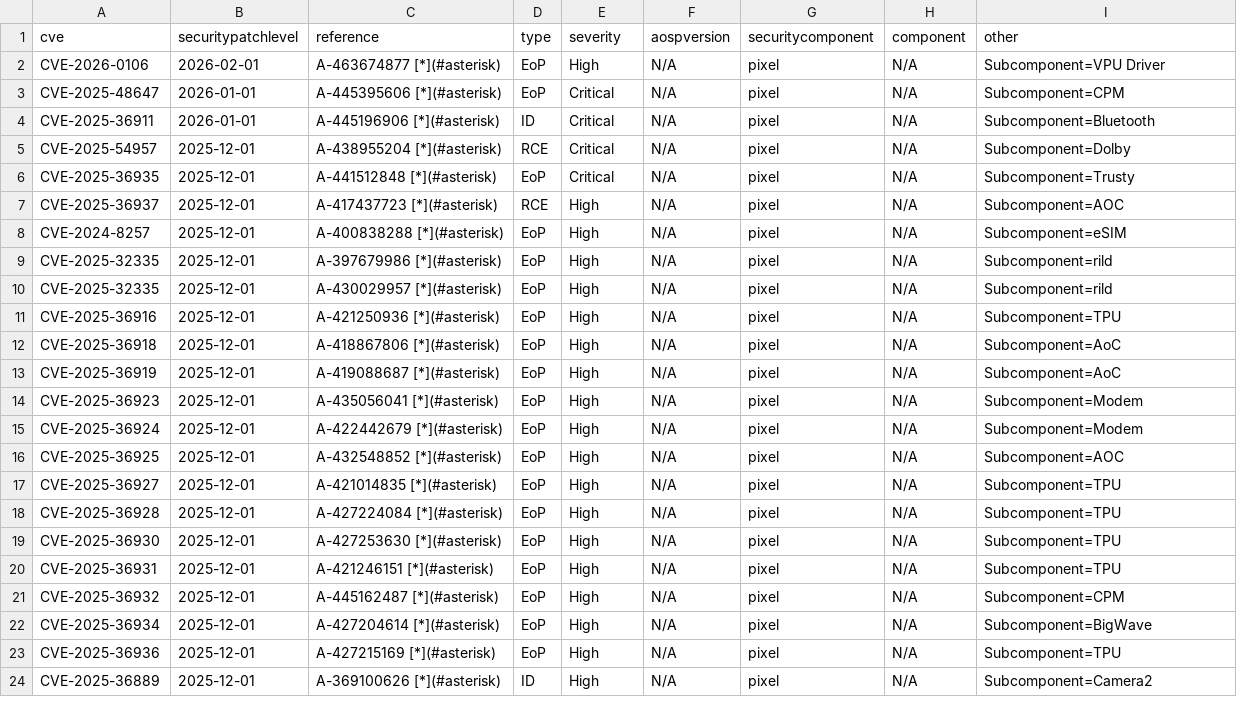
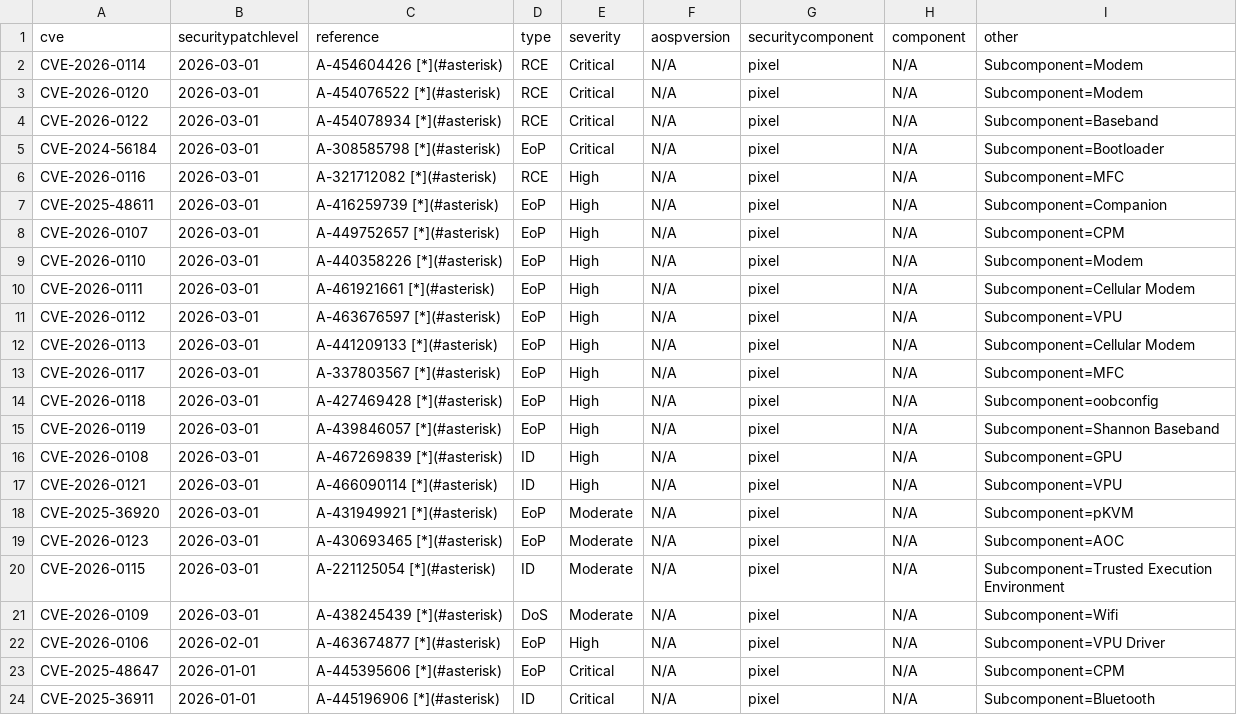
Before and after one commit to parserpp/get_android_data, a CSV file: data/cve.csv, drawn as a sheet; only a part is shown; the shorter side is filled out with more unchanged rows.

```diff
--- a/data/cve.csv
+++ b/data/cve.csv
@@ -1,2 +1,22 @@
 cve,securitypatchlevel,reference,type,severity,aospversion,securitycomponent,component,other
+CVE-2026-0114,2026-03-01,A-454604426 [*](#asterisk),RCE,Critical,N/A,pixel,N/A,Subcomponent=Modem
+CVE-2026-0120,2026-03-01,A-454076522 [*](#asterisk),RCE,Critical,N/A,pixel,N/A,Subcomponent=Modem
+CVE-2026-0122,2026-03-01,A-454078934 [*](#asterisk),RCE,Critical,N/A,pixel,N/A,Subcomponent=Baseband
+CVE-2024-56184,2026-03-01,A-308585798 [*](#asterisk),EoP,Critical,N/A,pixel,N/A,Subcomponent=Bootloader
+CVE-2026-0116,2026-03-01,A-321712082 [*](#asterisk),RCE,High,N/A,pixel,N/A,Subcomponent=MFC
+CVE-2025-48611,2026-03-01,A-416259739 [*](#asterisk),EoP,High,N/A,pixel,N/A,Subcomponent=Companion
+CVE-2026-0107,2026-03-01,A-449752657 [*](#asterisk),EoP,High,N/A,pixel,N/A,Subcomponent=CPM
+CVE-2026-0110,2026-03-01,A-440358226 [*](#asterisk),EoP,High,N/A,pixel,N/A,Subcomponent=Modem
+CVE-2026-0111,2026-03-01,A-461921661 [*](#asterisk),EoP,High,N/A,pixel,N/A,Subcomponent=Cellular Modem
+CVE-2026-0112,2026-03-01,A-463676597 [*](#asterisk),EoP,High,N/A,pixel,N/A,Subcomponent=VPU
+CVE-2026-0113,2026-03-01,A-441209133 [*](#asterisk),EoP,High,N/A,pixel,N/A,Subcomponent=Cellular Modem
+CVE-2026-0117,2026-03-01,A-337803567 [*](#asterisk),EoP,High,N/A,pixel,N/A,Subcomponent=MFC
+CVE-2026-0118,2026-03-01,A-427469428 [*](#asterisk),EoP,High,N/A,pixel,N/A,Subcomponent=oobconfig
+CVE-2026-0119,2026-03-01,A-439846057 [*](#asterisk),EoP,High,N/A,pixel,N/A,Subcomponent=Shannon Baseband
+CVE-2026-0108,2026-03-01,A-467269839 [*](#asterisk),ID,High,N/A,pixel,N/A,Subcomponent=GPU
+CVE-2026-0121,2026-03-01,A-466090114 [*](#asterisk),ID,High,N/A,pixel,N/A,Subcomponent=VPU
+CVE-2025-36920,2026-03-01,A-431949921 [*](#asterisk),EoP,Moderate,N/A,pixel,N/A,Subcomponent=pKVM
+CVE-2026-0123,2026-03-01,A-430693465 [*](#asterisk),EoP,Moderate,N/A,pixel,N/A,Subcomponent=AOC
+CVE-2026-0115,2026-03-01,A-221125054 [*](#asterisk),ID,Moderate,N/A,pixel,N/A,Subcomponent=Trusted Execution Environment
+CVE-2026-0109,2026-03-01,A-438245439 [*](#asterisk),DoS,Moderate,N/A,pixel,N/A,Subcomponent=Wifi
 CVE-2026-0106,2026-02-01,A-463674877 [*](#asterisk),EoP,High,N/A,pixel,N/A,Subcomponent=VPU Driver
```
Also changed, not shown: data/android_images.csv, 1 other file.
